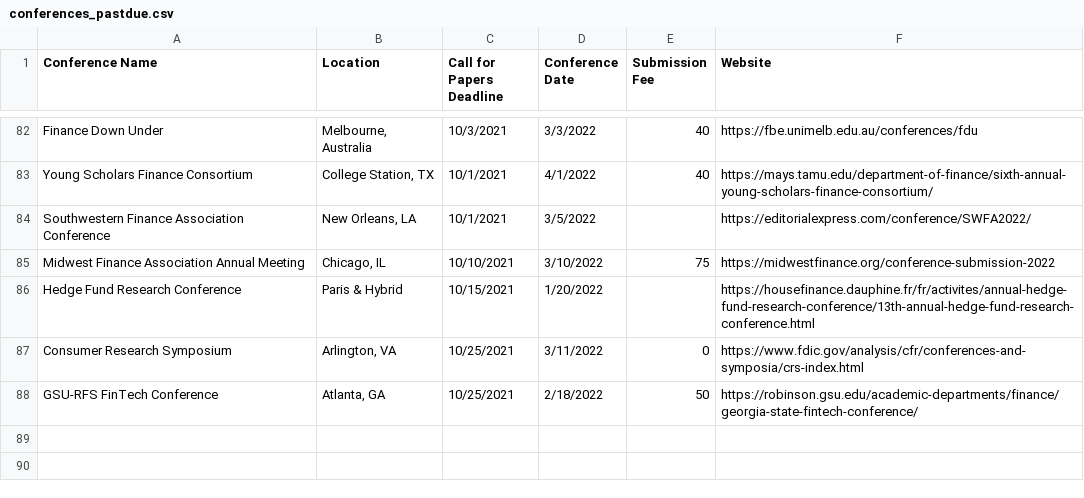
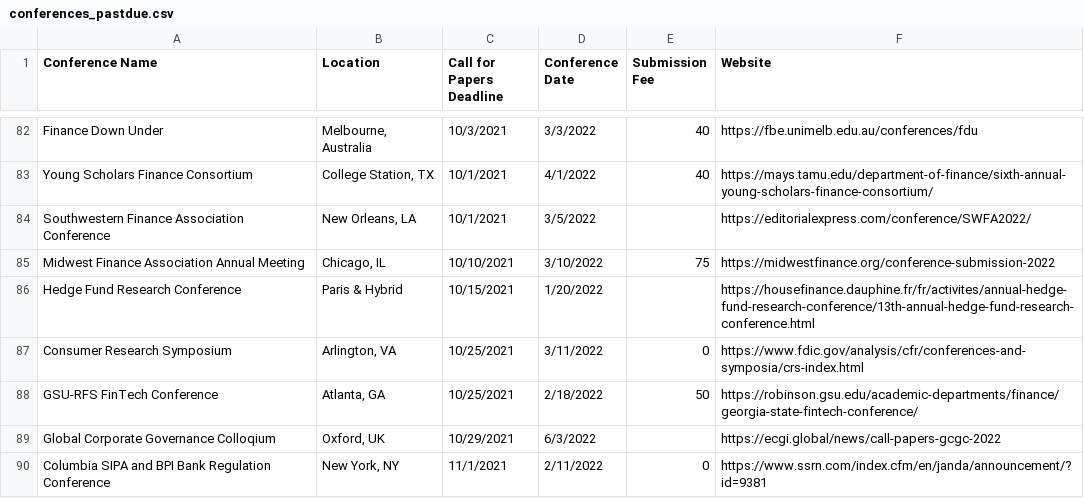
Before and after one commit to tbeason/financeconferences, a CSV file: data/conferences_pastdue.csv, drawn as a sheet; only a part is shown, gaps mark what is left out.

```diff
--- a/data/conferences_pastdue.csv
+++ b/data/conferences_pastdue.csv
@@ -88 +88,3 @@ Consumer Research Symposium,"Arlington, VA",10/25/2021,3/11/2022,0,https://www.f
 GSU-RFS FinTech Conference,"Atlanta, GA",10/25/2021,2/18/2022,50,https://robinson.gsu.edu/academic-departments/finance/georgia-state-fintech-conference/
+Global Corporate Governance Colloqium,"Oxford, UK",10/29/2021,6/3/2022,,https://ecgi.global/news/call-papers-gcgc-2022
+Columbia SIPA and BPI Bank Regulation Conference,"New York, NY",11/1/2021,2/11/2022,0,https://www.ssrn.com/index.cfm/en/janda/announcement/?id=9381
```
Also changed, not shown: data/financeconfdeadlines.csv.
